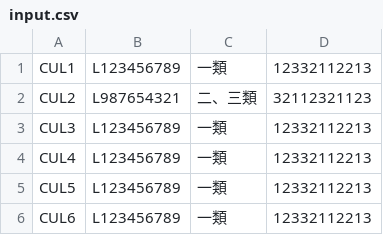
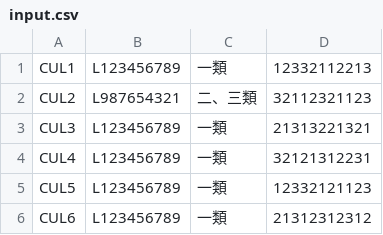
Before and after one commit to HsuTing/lib_python, a CSV file: python/course_selection/input.csv, drawn as a sheet.

Commit message:
ver1 course_selection

```diff
--- a/python/course_selection/input.csv
+++ b/python/course_selection/input.csv
@@ -2,5 +2,5 @@ CUL1,L123456789,一類,12332112213
 CUL2,L987654321,二、三類,32112321123
-CUL3,L123456789,一類,12332112213
-CUL4,L123456789,一類,12332112213
-CUL5,L123456789,一類,12332112213
-CUL6,L123456789,一類,12332112213
+CUL3,L123456789,一類,21313221321
+CUL4,L123456789,一類,32121312231
+CUL5,L123456789,一類,12332121123
+CUL6,L123456789,一類,21312312312
```
Also changed, not shown: 3 other files.
